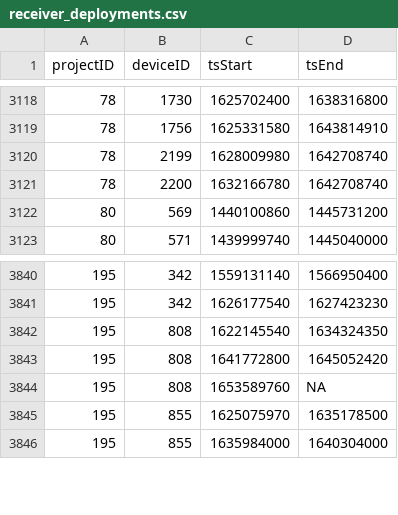
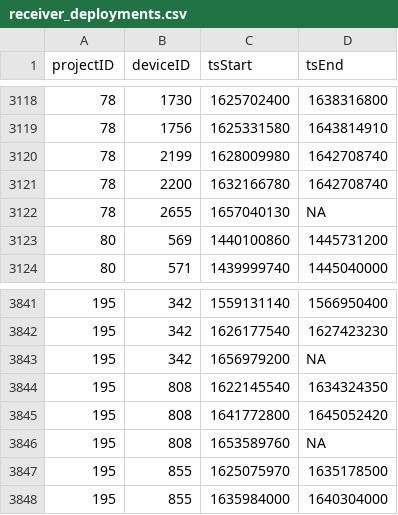
Before and after one commit to MotusWTS/motus-metadata-history, a CSV file: receiver_deployments.csv, drawn as a sheet; only a part is shown, gaps mark what is left out.

```diff
--- a/receiver_deployments.csv
+++ b/receiver_deployments.csv
@@ -3121,2 +3121,3 @@
 78,2200,1632166780,1642708740
+78,2655,1657040130,NA
 80,569,1440100860,1445731200
@@ -3841,2 +3842,3 @@
 195,342,1626177540,1627423230
+195,342,1656979200,NA
 195,808,1622145540,1634324350
```
Also changed, not shown: 2 other files.
